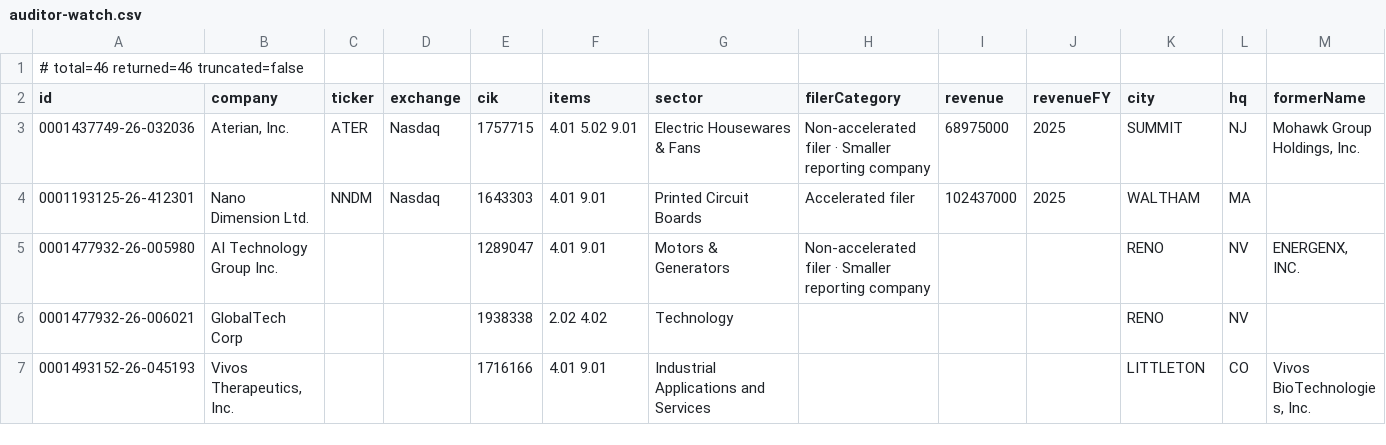
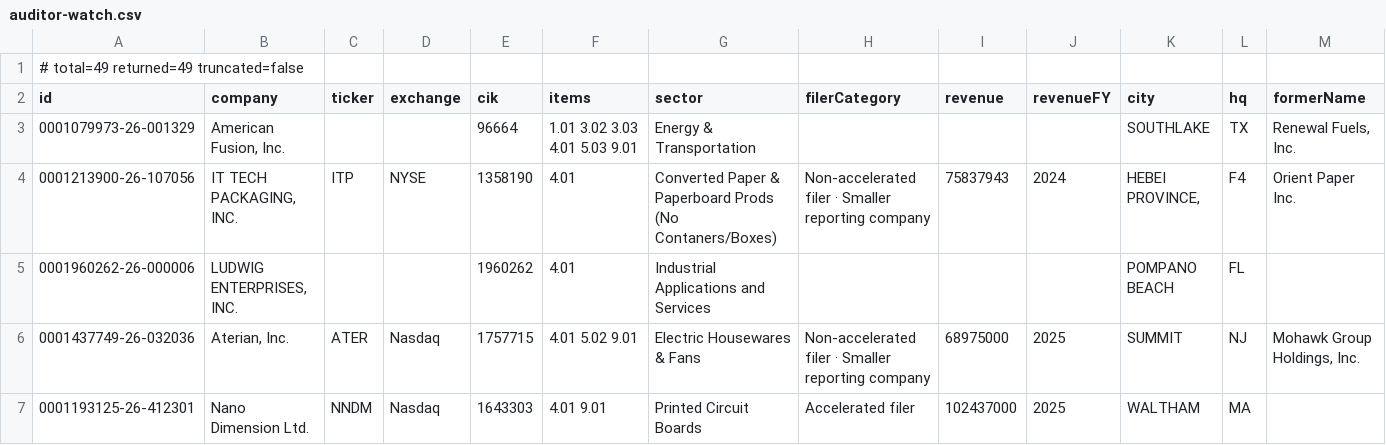
Before and after one commit to HuangGoodmanAgency/filing-boards, a CSV file: data/auditor-watch.csv, drawn as a sheet; only a part is shown; the shorter side is filled out with more unchanged rows; rows hold the shown columns only; the diff names each change by its address in the sheet, - before the commit and + after, or states it on an @@ line.

```diff
--- a/data/auditor-watch.csv
+++ b/data/auditor-watch.csv
-A1 (id): # total=46 returned=46 truncated=false
+A1 (id): # total=49 returned=49 truncated=false
+row 3: 0001079973-26-001329 | American Fusion, Inc. |  |  | 96664 | 1.01 3.02 3.03 4.01 5.03 9.01 | Energy & Transportation |  |  |  | SOUTHLAKE | TX | Renewal Fuels, Inc.
+row 4: 0001213900-26-107056 | IT TECH PACKAGING, INC. | ITP | NYSE | 1358190 | 4.01 | Converted Paper & Paperboard Prods (No Contaners/Boxes) | Non-accelerated filer · Smaller reporting company | 75837943 | 2024 | HEBEI PROVINCE, | F4 | Orient Paper Inc.
+row 5: 0001960262-26-000006 | LUDWIG ENTERPRISES, INC. |  |  | 1960262 | 4.01 | Industrial Applications and Services |  |  |  | POMPANO BEACH | FL
```
Also changed, not shown: data/annual-meetings.csv, data/ipo-watch.csv, 19 other files.
